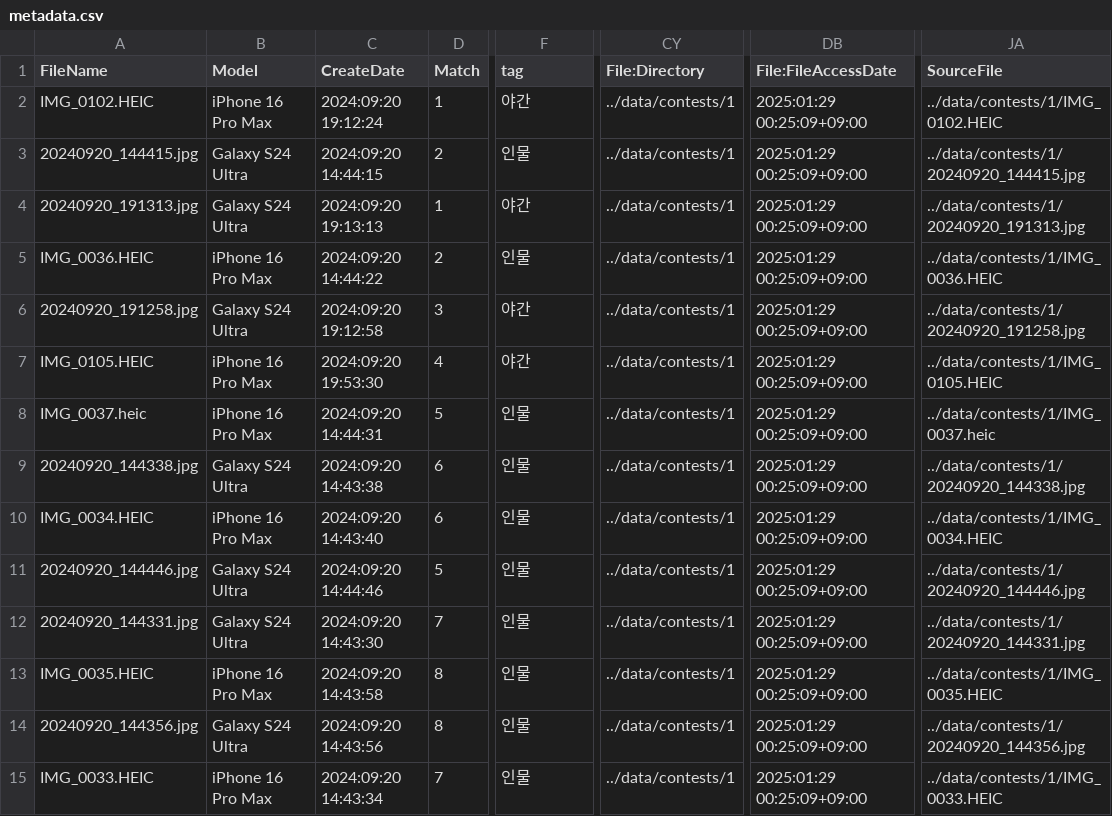
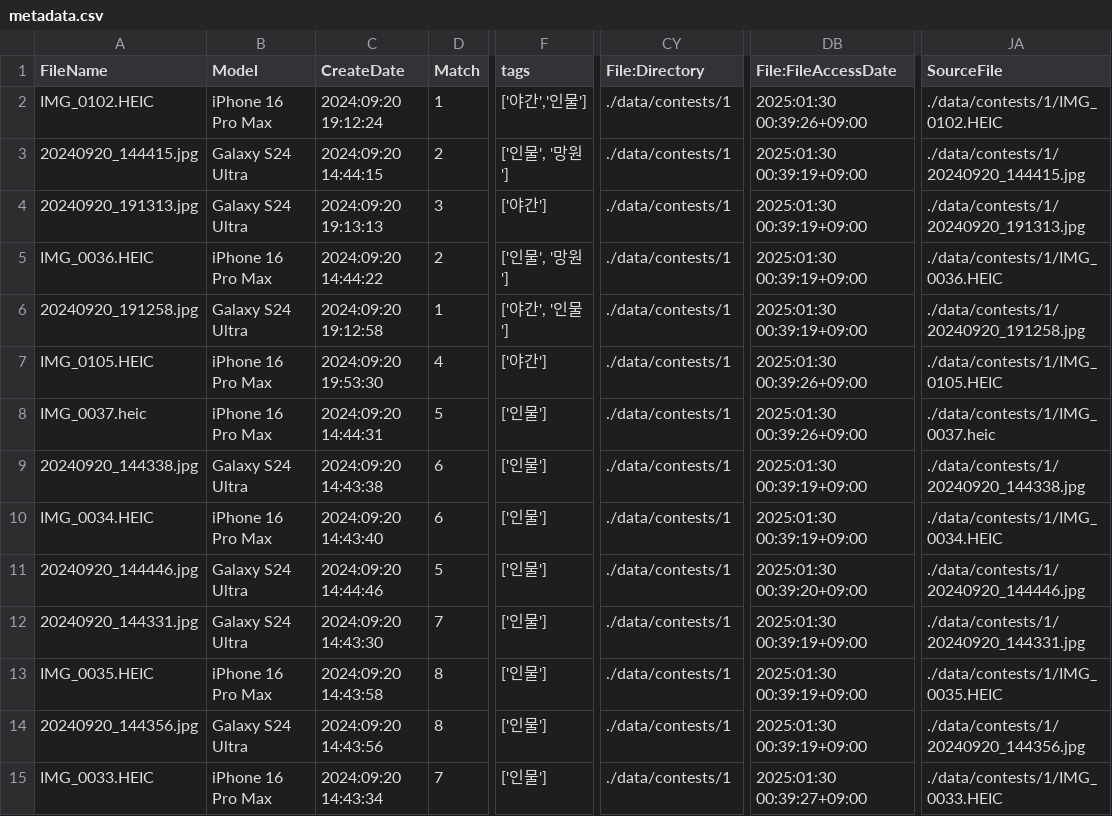
Before and after one commit to jonhpark7966/blind-test, a CSV file: data/contests/1/metadata.csv, drawn as a sheet; only a part is shown, gaps mark what is left out; the diff covers the shown part only; the diff names each change by its address in the sheet, - before the commit and + after, or states it on an @@ line.

```diff
--- a/data/contests/1/metadata.csv
+++ b/data/contests/1/metadata.csv
-F1: tag
+F1: tags
-F2 (tags): 야간
+F2 (tags): ['야간','인물']
-CY2:CY15 (File:Directory): ../data/contests/1
+CY2:CY15 (File:Directory): ./data/contests/1
-DB2 (File:FileAccessDate): 2025:01:29 00:25:09+09:00
+DB2 (File:FileAccessDate): 2025:01:30 00:39:26+09:00
-JA2 (SourceFile): ../data/contests/1/IMG_0102.HEIC
+JA2 (SourceFile): ./data/contests/1/IMG_0102.HEIC
-F3 (tags): 인물
+F3 (tags): ['인물', '망원']
-DB3:DB6 (File:FileAccessDate): 2025:01:29 00:25:09+09:00
+DB3:DB6 (File:FileAccessDate): 2025:01:30 00:39:19+09:00
-JA3 (SourceFile): ../data/contests/1/20240920_144415.jpg
+JA3 (SourceFile): ./data/contests/1/20240920_144415.jpg
-D4 (Match): 1
+D4 (Match): 3
-F4 (tags): 야간
+F4 (tags): ['야간']
-JA4 (SourceFile): ../data/contests/1/20240920_191313.jpg
+JA4 (SourceFile): ./data/contests/1/20240920_191313.jpg
-F5 (tags): 인물
+F5 (tags): ['인물', '망원']
-JA5 (SourceFile): ../data/contests/1/IMG_0036.HEIC
+JA5 (SourceFile): ./data/contests/1/IMG_0036.HEIC
-D6 (Match): 3
+D6 (Match): 1
-F6 (tags): 야간
+F6 (tags): ['야간', '인물']
-JA6 (SourceFile): ../data/contests/1/20240920_191258.jpg
+JA6 (SourceFile): ./data/contests/1/20240920_191258.jpg
-F7 (tags): 야간
+F7 (tags): ['야간']
-DB7:DB8 (File:FileAccessDate): 2025:01:29 00:25:09+09:00
+DB7:DB8 (File:FileAccessDate): 2025:01:30 00:39:26+09:00
-JA7 (SourceFile): ../data/contests/1/IMG_0105.HEIC
+JA7 (SourceFile): ./data/contests/1/IMG_0105.HEIC
-F8:F15 (tags): 인물
+F8:F15 (tags): ['인물']
-JA8 (SourceFile): ../data/contests/1/IMG_0037.heic
+JA8 (SourceFile): ./data/contests/1/IMG_0037.heic
-DB9:DB10 (File:FileAccessDate): 2025:01:29 00:25:09+09:00
+DB9:DB10 (File:FileAccessDate): 2025:01:30 00:39:19+09:00
-JA9 (SourceFile): ../data/contests/1/20240920_144338.jpg
+JA9 (SourceFile): ./data/contests/1/20240920_144338.jpg
-JA10 (SourceFile): ../data/contests/1/IMG_0034.HEIC
+JA10 (SourceFile): ./data/contests/1/IMG_0034.HEIC
-DB11 (File:FileAccessDate): 2025:01:29 00:25:09+09:00
+DB11 (File:FileAccessDate): 2025:01:30 00:39:20+09:00
-JA11 (SourceFile): ../data/contests/1/20240920_144446.jpg
+JA11 (SourceFile): ./data/contests/1/20240920_144446.jpg
-DB12:DB14 (File:FileAccessDate): 2025:01:29 00:25:09+09:00
+DB12:DB14 (File:FileAccessDate): 2025:01:30 00:39:19+09:00
-JA12 (SourceFile): ../data/contests/1/20240920_144331.jpg
+JA12 (SourceFile): ./data/contests/1/20240920_144331.jpg
-JA13 (SourceFile): ../data/contests/1/IMG_0035.HEIC
+JA13 (SourceFile): ./data/contests/1/IMG_0035.HEIC
-JA14 (SourceFile): ../data/contests/1/20240920_144356.jpg
+JA14 (SourceFile): ./data/contests/1/20240920_144356.jpg
-DB15 (File:FileAccessDate): 2025:01:29 00:25:09+09:00
+DB15 (File:FileAccessDate): 2025:01:30 00:39:27+09:00
-JA15 (SourceFile): ../data/contests/1/IMG_0033.HEIC
+JA15 (SourceFile): ./data/contests/1/IMG_0033.HEIC
```
Also changed, not shown: 9 edited cells elsewhere in this file, data/contests/2/metadata.csv, 11 other files.
